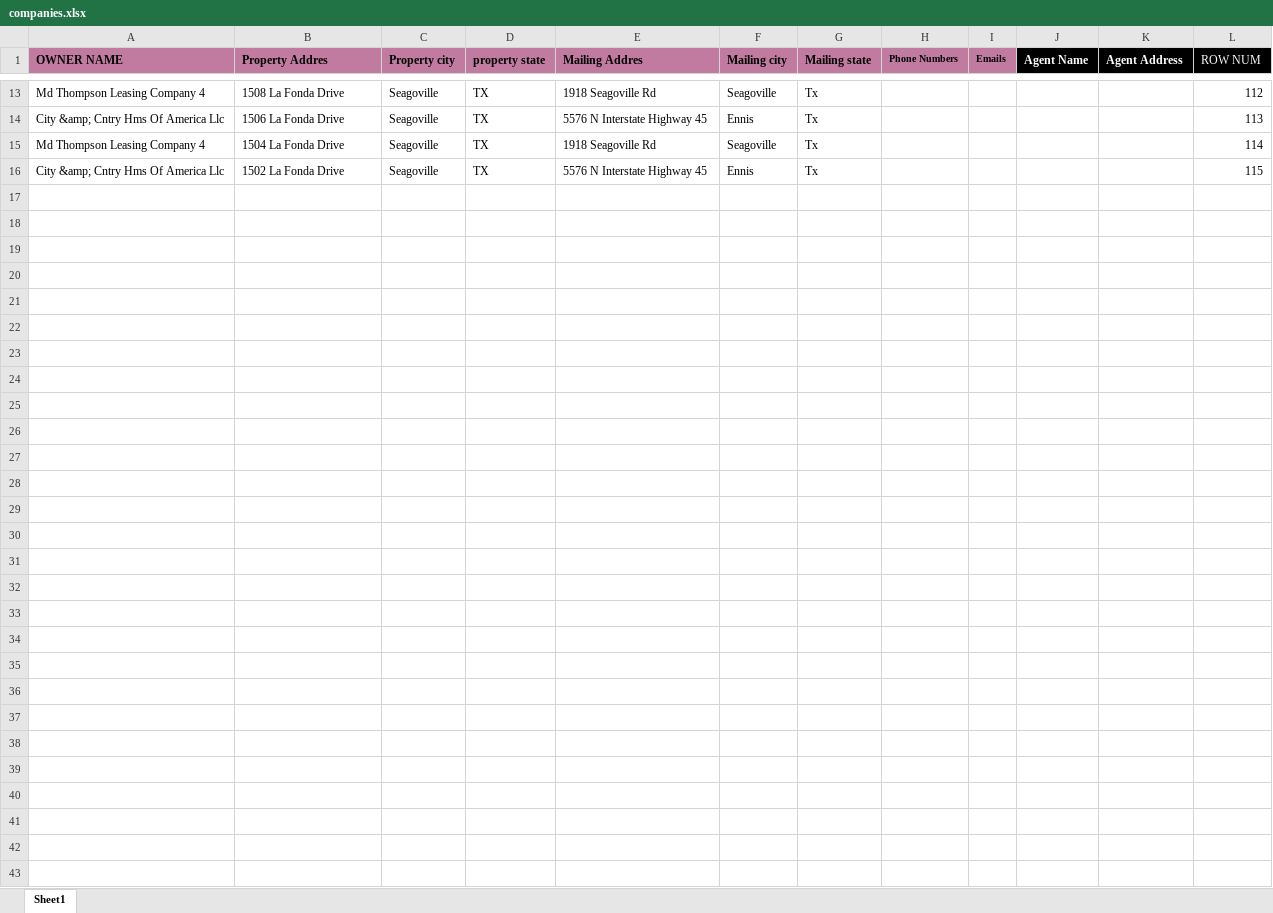
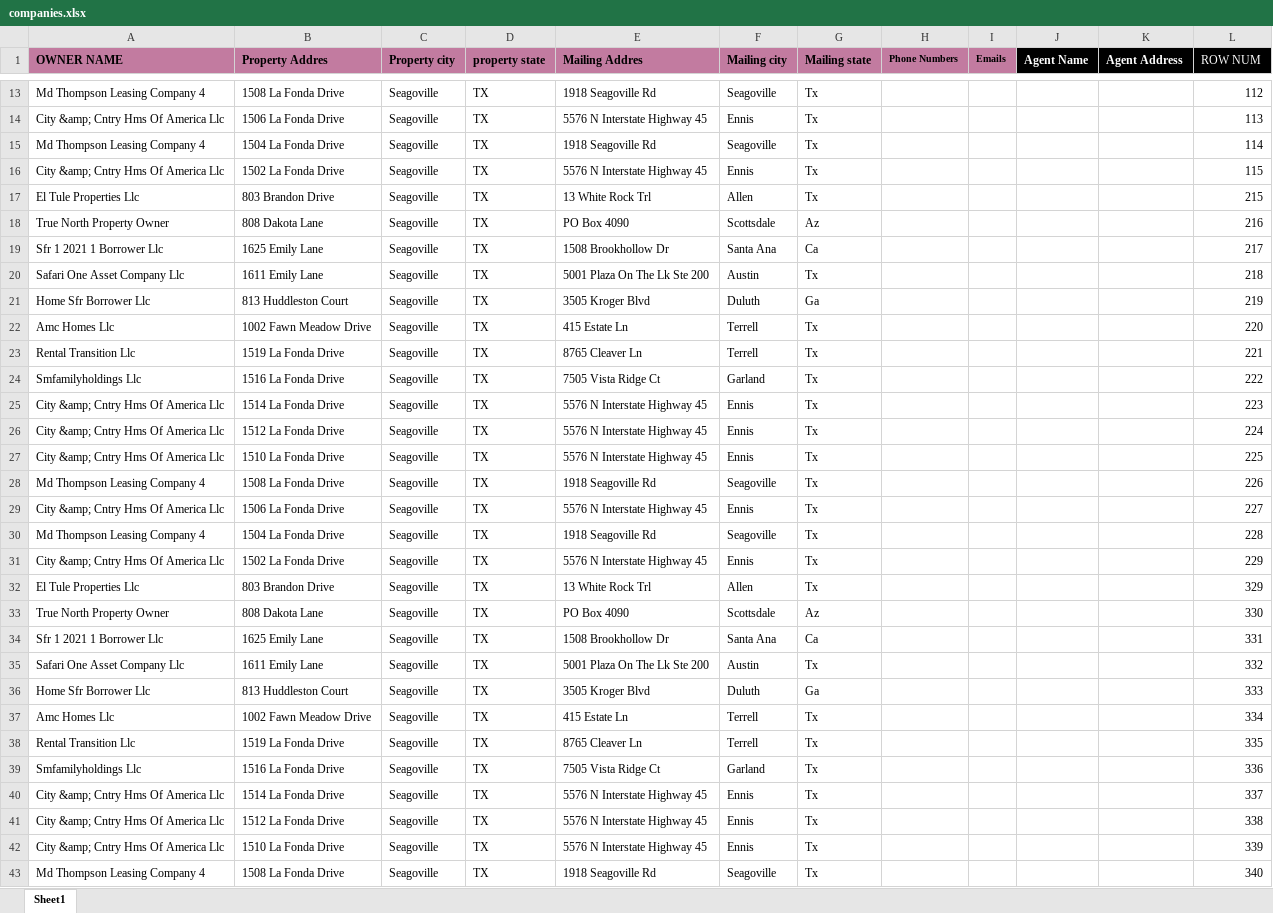
Before and after one commit to ali-husnain09/Decorator, an Excel workbook: Extractor/companies.xlsx, sheet Sheet1, drawn as a sheet; only a part is shown, gaps mark what is left out; values as stored, in another font and other column widths than the file's, no borders; the diff covers the shown part only; the diff names each change by its address in the sheet, - before the commit and + after, or states it on an @@ line.

Commit message:
modified:   Extractor.py modified:   Extractor/companies.txt modified:   Extractor/companies.xlsx modified:   Extractor/details.xlsx

```diff
--- a/Extractor/companies.xlsx (sheet Sheet1)
+++ b/Extractor/companies.xlsx (sheet Sheet1)
-row 17: (empty)
+row 17: El Tule Properties Llc | 803 Brandon Drive | Seagoville | TX | 13 White Rock Trl | Allen | Tx |  |  |  |  | 215
-row 18: (empty)
+row 18: True North Property Owner | 808 Dakota Lane | Seagoville | TX | PO Box 4090 | Scottsdale | Az |  |  |  |  | 216
-row 19: (empty)
+row 19: Sfr 1 2021 1 Borrower Llc | 1625 Emily Lane | Seagoville | TX | 1508 Brookhollow Dr | Santa Ana | Ca |  |  |  |  | 217
-row 20: (empty)
+row 20: Safari One Asset Company Llc | 1611 Emily Lane | Seagoville | TX | 5001 Plaza On The Lk Ste 200 | Austin | Tx |  |  |  |  | 218
-row 21: (empty)
+row 21: Home Sfr Borrower Llc | 813 Huddleston Court | Seagoville | TX | 3505 Kroger Blvd | Duluth | Ga |  |  |  |  | 219
-row 22: (empty)
+row 22: Amc Homes Llc | 1002 Fawn Meadow Drive | Seagoville | TX | 415 Estate Ln | Terrell | Tx |  |  |  |  | 220
-row 23: (empty)
+row 23: Rental Transition Llc | 1519 La Fonda Drive | Seagoville | TX | 8765 Cleaver Ln | Terrell | Tx |  |  |  |  | 221
-row 24: (empty)
+row 24: Smfamilyholdings Llc | 1516 La Fonda Drive | Seagoville | TX | 7505 Vista Ridge Ct | Garland | Tx |  |  |  |  | 222
-row 25: (empty)
+row 25: City &amp; Cntry Hms Of America Llc | 1514 La Fonda Drive | Seagoville | TX | 5576 N Interstate Highway 45 | Ennis | Tx |  |  |  |  | 223
-row 26: (empty)
+row 26: City &amp; Cntry Hms Of America Llc | 1512 La Fonda Drive | Seagoville | TX | 5576 N Interstate Highway 45 | Ennis | Tx |  |  |  |  | 224
-row 27: (empty)
+row 27: City &amp; Cntry Hms Of America Llc | 1510 La Fonda Drive | Seagoville | TX | 5576 N Interstate Highway 45 | Ennis | Tx |  |  |  |  | 225
-row 28: (empty)
+row 28: Md Thompson Leasing Company 4 | 1508 La Fonda Drive | Seagoville | TX | 1918 Seagoville Rd | Seagoville | Tx |  |  |  |  | 226
-row 29: (empty)
+row 29: City &amp; Cntry Hms Of America Llc | 1506 La Fonda Drive | Seagoville | TX | 5576 N Interstate Highway 45 | Ennis | Tx |  |  |  |  | 227
-row 30: (empty)
+row 30: Md Thompson Leasing Company 4 | 1504 La Fonda Drive | Seagoville | TX | 1918 Seagoville Rd | Seagoville | Tx |  |  |  |  | 228
-row 31: (empty)
+row 31: City &amp; Cntry Hms Of America Llc | 1502 La Fonda Drive | Seagoville | TX | 5576 N Interstate Highway 45 | Ennis | Tx |  |  |  |  | 229
-row 32: (empty)
+row 32: El Tule Properties Llc | 803 Brandon Drive | Seagoville | TX | 13 White Rock Trl | Allen | Tx |  |  |  |  | 329
-row 33: (empty)
+row 33: True North Property Owner | 808 Dakota Lane | Seagoville | TX | PO Box 4090 | Scottsdale | Az |  |  |  |  | 330
-row 34: (empty)
+row 34: Sfr 1 2021 1 Borrower Llc | 1625 Emily Lane | Seagoville | TX | 1508 Brookhollow Dr | Santa Ana | Ca |  |  |  |  | 331
-row 35: (empty)
+row 35: Safari One Asset Company Llc | 1611 Emily Lane | Seagoville | TX | 5001 Plaza On The Lk Ste 200 | Austin | Tx |  |  |  |  | 332
-row 36: (empty)
+row 36: Home Sfr Borrower Llc | 813 Huddleston Court | Seagoville | TX | 3505 Kroger Blvd | Duluth | Ga |  |  |  |  | 333
-row 37: (empty)
+row 37: Amc Homes Llc | 1002 Fawn Meadow Drive | Seagoville | TX | 415 Estate Ln | Terrell | Tx |  |  |  |  | 334
-row 38: (empty)
+row 38: Rental Transition Llc | 1519 La Fonda Drive | Seagoville | TX | 8765 Cleaver Ln | Terrell | Tx |  |  |  |  | 335
-row 39: (empty)
+row 39: Smfamilyholdings Llc | 1516 La Fonda Drive | Seagoville | TX | 7505 Vista Ridge Ct | Garland | Tx |  |  |  |  | 336
-row 40: (empty)
+row 40: City &amp; Cntry Hms Of America Llc | 1514 La Fonda Drive | Seagoville | TX | 5576 N Interstate Highway 45 | Ennis | Tx |  |  |  |  | 337
-row 41: (empty)
+row 41: City &amp; Cntry Hms Of America Llc | 1512 La Fonda Drive | Seagoville | TX | 5576 N Interstate Highway 45 | Ennis | Tx |  |  |  |  | 338
-row 42: (empty)
+row 42: City &amp; Cntry Hms Of America Llc | 1510 La Fonda Drive | Seagoville | TX | 5576 N Interstate Highway 45 | Ennis | Tx |  |  |  |  | 339
-row 43: (empty)
+row 43: Md Thompson Leasing Company 4 | 1508 La Fonda Drive | Seagoville | TX | 1918 Seagoville Rd | Seagoville | Tx |  |  |  |  | 340
```
Also changed, not shown: 24 edited cells elsewhere in this sheet, Extractor/details.xlsx, 2 other files.
